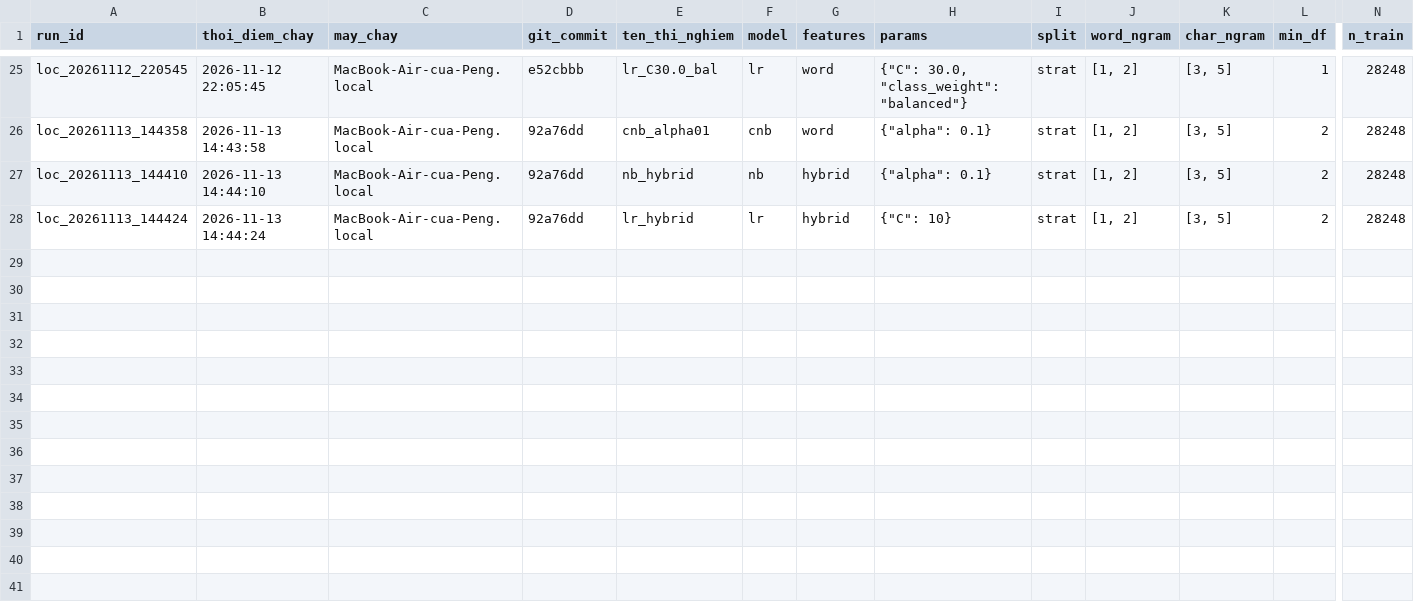
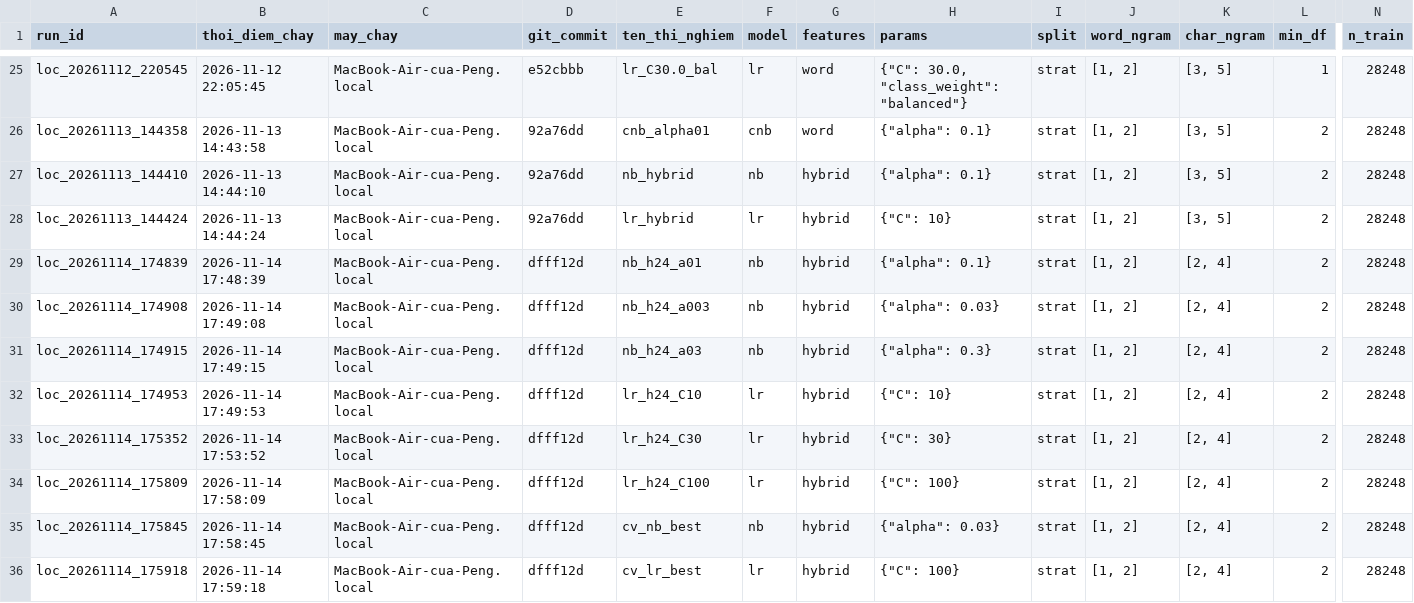
Before and after one commit to locphat13579-jpg/SGU26_MAYHOC, a CSV file: DoAnCuoiKy_Nhom06/experiments/loc/experiment_log.csv, drawn as a sheet; only a part is shown, gaps mark what is left out; rows hold the shown columns only; the diff names each change by its address in the sheet, - before the commit and + after, or states it on an @@ line.

Commit message:
Đồ án cuối kỳ 14/11/2026: NB/LR hybrid char(2,4) + CV 5-fold: NB 0.9861±0.0014, LR 0.9875±0.0016
Chép từ repo nhóm Huynh-Quoc-Danh/mayhoc, commit 1a0c313 (PR #28).
https://github.com/Huynh-Quoc-Danh/mayhoc/commit/1a0c313

```diff
--- a/DoAnCuoiKy_Nhom06/experiments/loc/experiment_log.csv
+++ b/DoAnCuoiKy_Nhom06/experiments/loc/experiment_log.csv
+row 29: loc_20261114_174839 | 2026-11-14 17:48:39 | MacBook-Air-cua-Peng.local | dfff12d | nb_h24_a01 | nb | hybrid | {"alpha": 0.1} | strat | [1, 2] | [2, 4] | 2 | 28248
+row 30: loc_20261114_174908 | 2026-11-14 17:49:08 | MacBook-Air-cua-Peng.local | dfff12d | nb_h24_a003 | nb | hybrid | {"alpha": 0.03} | strat | [1, 2] | [2, 4] | 2 | 28248
+row 31: loc_20261114_174915 | 2026-11-14 17:49:15 | MacBook-Air-cua-Peng.local | dfff12d | nb_h24_a03 | nb | hybrid | {"alpha": 0.3} | strat | [1, 2] | [2, 4] | 2 | 28248
+row 32: loc_20261114_174953 | 2026-11-14 17:49:53 | MacBook-Air-cua-Peng.local | dfff12d | lr_h24_C10 | lr | hybrid | {"C": 10} | strat | [1, 2] | [2, 4] | 2 | 28248
+row 33: loc_20261114_175352 | 2026-11-14 17:53:52 | MacBook-Air-cua-Peng.local | dfff12d | lr_h24_C30 | lr | hybrid | {"C": 30} | strat | [1, 2] | [2, 4] | 2 | 28248
+row 34: loc_20261114_175809 | 2026-11-14 17:58:09 | MacBook-Air-cua-Peng.local | dfff12d | lr_h24_C100 | lr | hybrid | {"C": 100} | strat | [1, 2] | [2, 4] | 2 | 28248
+row 35: loc_20261114_175845 | 2026-11-14 17:58:45 | MacBook-Air-cua-Peng.local | dfff12d | cv_nb_best | nb | hybrid | {"alpha": 0.03} | strat | [1, 2] | [2, 4] | 2 | 28248
+row 36: loc_20261114_175918 | 2026-11-14 17:59:18 | MacBook-Air-cua-Peng.local | dfff12d | cv_lr_best | lr | hybrid | {"C": 100} | strat | [1, 2] | [2, 4] | 2 | 28248
```
Also changed, not shown: 12 other files.
